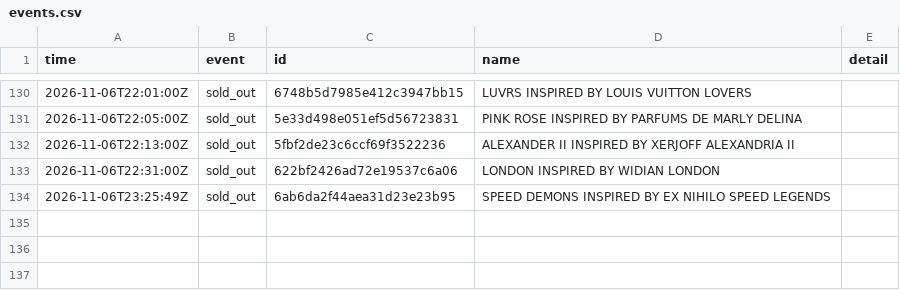
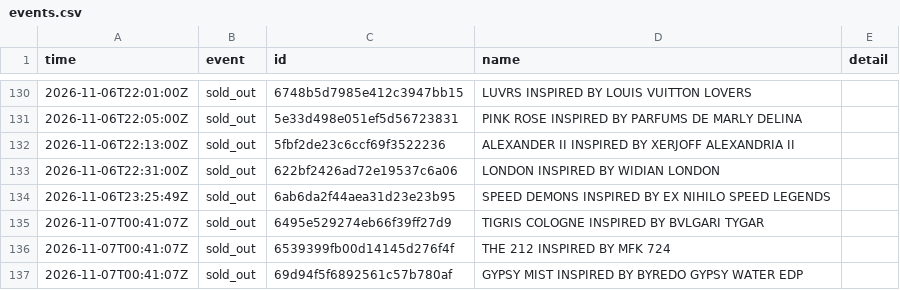
Before and after one commit to jnees/montagne-filter-plugin, a CSV file: data/events.csv, drawn as a sheet; only a part is shown, gaps mark what is left out; the diff names each change by its address in the sheet, - before the commit and + after, or states it on an @@ line.

```diff
--- a/data/events.csv
+++ b/data/events.csv
+row 135: 2026-11-07T00:41:07Z | sold_out | 6495e529274eb66f39ff27d9 | TIGRIS COLOGNE INSPIRED BY BVLGARI TYGAR
+row 136: 2026-11-07T00:41:07Z | sold_out | 6539399fb00d14145d276f4f | THE 212 INSPIRED BY MFK 724
+row 137: 2026-11-07T00:41:07Z | sold_out | 69d94f5f6892561c57b780af | GYPSY MIST INSPIRED BY BYREDO GYPSY WATER EDP
```
Also changed, not shown: 1 other file.
